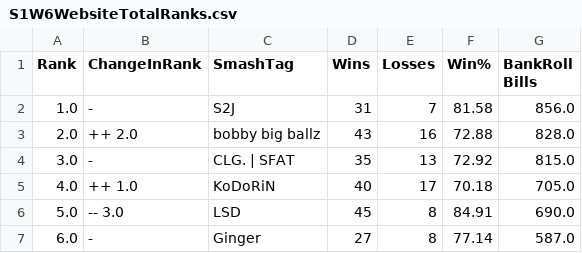
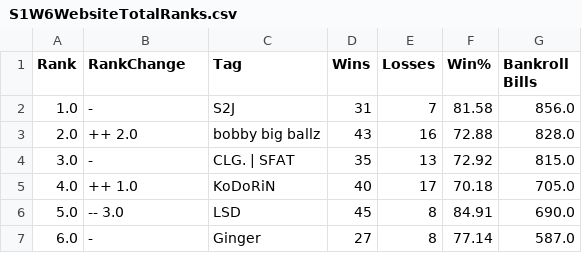
Before and after one commit to EricChagoya/TMT-Ranking-System, a CSV file: Data/Season1/Website/S1W6WebsiteTotalRanks.csv, drawn as a sheet; only a part is shown.

```diff
--- a/Data/Season1/Website/S1W6WebsiteTotalRanks.csv
+++ b/Data/Season1/Website/S1W6WebsiteTotalRanks.csv
@@ -1,2 +1,2 @@
-Rank,ChangeInRank,SmashTag,Wins,Losses,Win%,BankRoll Bills
+Rank,RankChange,Tag,Wins,Losses,Win%,Bankroll Bills
 1.0,-,S2J,31,7,81.58,856.0
```
Also changed, not shown: Data/PlayerMains.csv, Data/Season1/Website/S1W6WebsiteWeeklyRank.csv, 29 other files.
